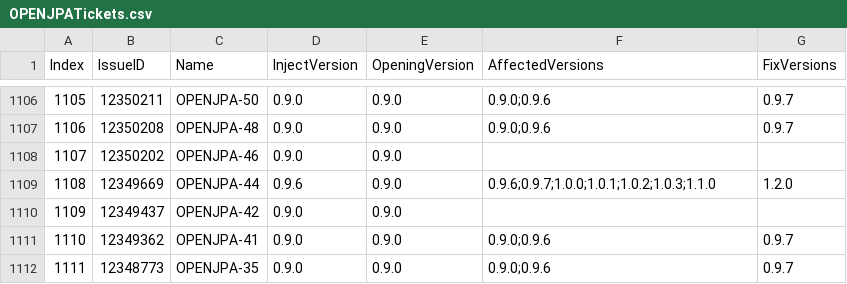
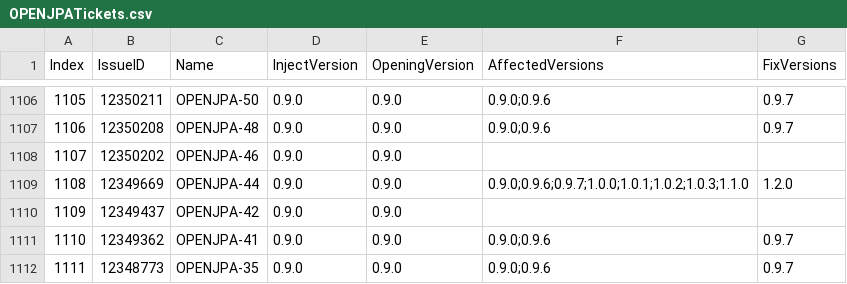
Before and after one commit to bytelisa/BugPredictionProject, a CSV file: src/main/outputFiles/OPENJPA/OPENJPATickets.csv, drawn as a sheet; only a part is shown, gaps mark what is left out; the diff covers the shown part only.

Commit message:
fix of the estimation on inject version

```diff
--- a/src/main/outputFiles/OPENJPA/OPENJPATickets.csv
+++ b/src/main/outputFiles/OPENJPA/OPENJPATickets.csv
@@ -1108,3 +1108,3 @@ Index,IssueID,Name,InjectVersion,OpeningVersion,AffectedVersions,FixVersions
 1107,12350202,OPENJPA-46,0.9.0,0.9.0,"",""
-1108,12349669,OPENJPA-44,0.9.6,0.9.0,"0.9.6;0.9.7;1.0.0;1.0.1;1.0.2;1.0.3;1.1.0","1.2.0"
+1108,12349669,OPENJPA-44,0.9.0,0.9.0,"0.9.0;0.9.6;0.9.7;1.0.0;1.0.1;1.0.2;1.0.3;1.1.0","1.2.0"
 1109,12349437,OPENJPA-42,0.9.0,0.9.0,"",""
```
Also changed, not shown: 22 edited cells elsewhere in this file, 1 other file.
